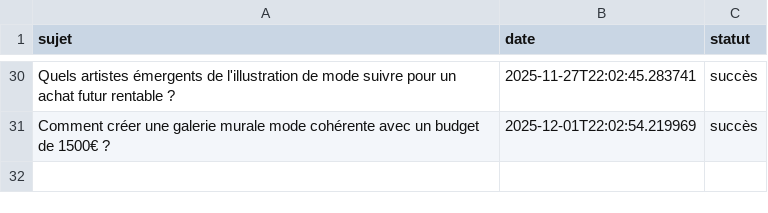
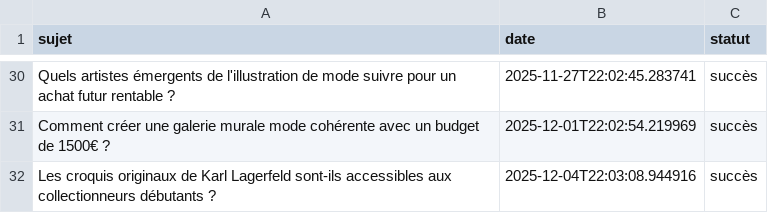
Before and after one commit to Metalosmose21/Mode-2, a CSV file: sujets_traites.csv, drawn as a sheet; only a part is shown, gaps mark what is left out.

```diff
--- a/sujets_traites.csv
+++ b/sujets_traites.csv
@@ -31 +31,2 @@ Quels artistes émergents de l'illustration de mode suivre pour un achat futur r
 Comment créer une galerie murale mode cohérente avec un budget de 1500€ ?,2025-12-01T22:02:54.219969,succès
+Les croquis originaux de Karl Lagerfeld sont-ils accessibles aux collectionneurs débutants ?,2025-12-04T22:03:08.944916,succès
```
Also changed, not shown: sujets.csv.
